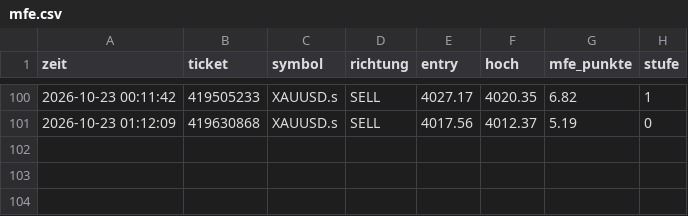
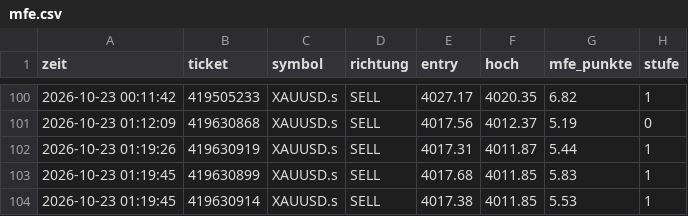
Before and after one commit to DerManagerBerlin/teletrader_code, a CSV file: mfe.csv, drawn as a sheet; only a part is shown, gaps mark what is left out.

```diff
--- a/mfe.csv
+++ b/mfe.csv
@@ -101 +101,4 @@ zeit;ticket;symbol;richtung;entry;hoch;mfe_punkte;stufe
 2026-10-23 01:12:09;419630868;XAUUSD.s;SELL;4017.56;4012.37;5.19;0
+2026-10-23 01:19:26;419630919;XAUUSD.s;SELL;4017.31;4011.87;5.44;1
+2026-10-23 01:19:45;419630899;XAUUSD.s;SELL;4017.68;4011.85;5.83;1
+2026-10-23 01:19:45;419630914;XAUUSD.s;SELL;4017.38;4011.85;5.53;1
```
Also changed, not shown: 1 other file.
